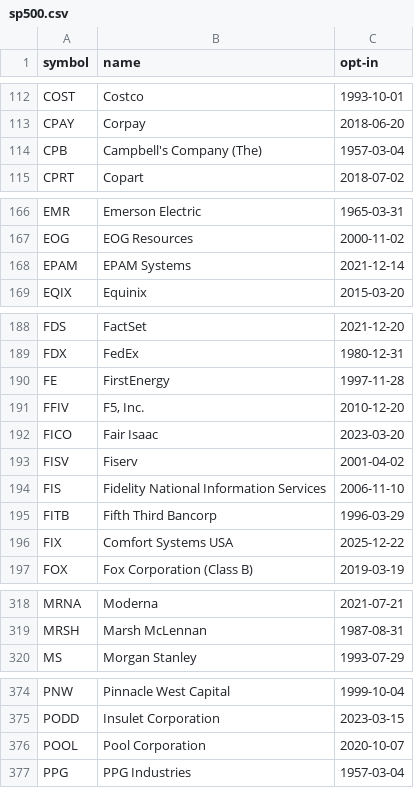
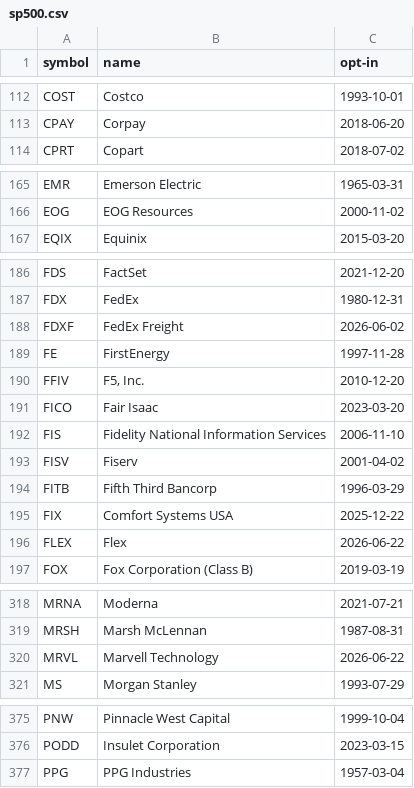
Before and after one commit to unliftedq/index-constitution, a CSV file: latest/sp500.csv, drawn as a sheet; only a part is shown, gaps mark what is left out.

```diff
--- a/latest/sp500.csv
+++ b/latest/sp500.csv
@@ -113,3 +113,2 @@ COST,Costco,1993-10-01
 CPAY,Corpay,2018-06-20
-CPB,Campbell's Company (The),1957-03-04
 CPRT,Copart,2018-07-02
@@ -167,3 +166,2 @@ EMR,Emerson Electric,1965-03-31
 EOG,EOG Resources,2000-11-02
-EPAM,EPAM Systems,2021-12-14
 EQIX,Equinix,2015-03-20
@@ -189,2 +187,3 @@ FDS,FactSet,2021-12-20
 FDX,FedEx,1980-12-31
+FDXF,FedEx Freight,2026-06-02
 FE,FirstEnergy,1997-11-28
@@ -192,6 +191,7 @@ FFIV,"F5, Inc.",2010-12-20
 FICO,Fair Isaac,2023-03-20
+FIS,Fidelity National Information Services,2006-11-10
 FISV,Fiserv,2001-04-02
-FIS,Fidelity National Information Services,2006-11-10
 FITB,Fifth Third Bancorp,1996-03-29
 FIX,Comfort Systems USA,2025-12-22
+FLEX,Flex,2026-06-22
 FOX,Fox Corporation (Class B),2019-03-19
@@ -319,2 +319,3 @@ MRNA,Moderna,2021-07-21
 MRSH,Marsh McLennan,1987-08-31
+MRVL,Marvell Technology,2026-06-22
 MS,Morgan Stanley,1993-07-29
@@ -375,3 +376,2 @@ PNW,Pinnacle West Capital,1999-10-04
 PODD,Insulet Corporation,2023-03-15
-POOL,Pool Corporation,2020-10-07
 PPG,PPG Industries,1957-03-04
```
Also changed, not shown: history/dow30.csv, history/nasdaq100.csv, 4 other files.
